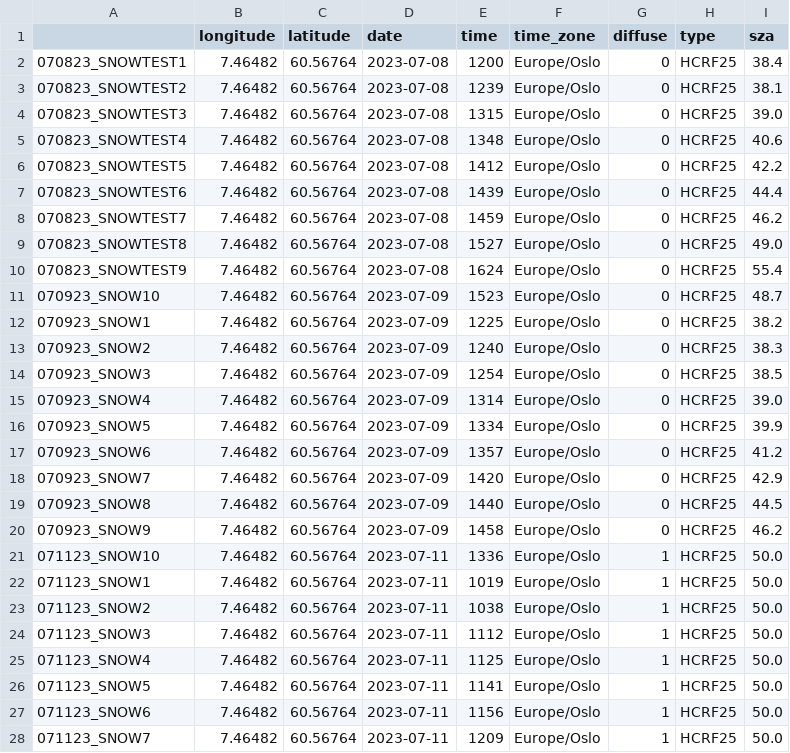
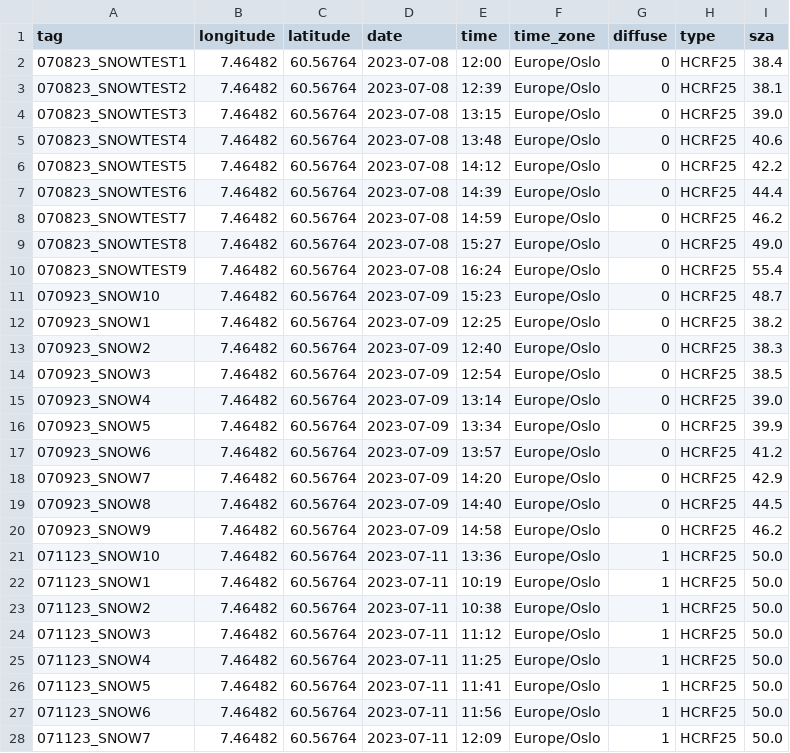
Before and after one commit to openosmia/snowlaps, a CSV file: data/spectra/metadata_hcrf_spectra.csv, drawn as a sheet; only a part is shown; the diff covers the shown part only.

```diff
--- a/data/spectra/metadata_hcrf_spectra.csv
+++ b/data/spectra/metadata_hcrf_spectra.csv
@@ -1,28 +1,28 @@
-,longitude,latitude,date,time,time_zone,diffuse,type,sza
-070823_SNOWTEST1,7.46482,60.56764,2023-07-08,1200,Europe/Oslo,0,HCRF25,38.4
-070823_SNOWTEST2,7.46482,60.56764,2023-07-08,1239,Europe/Oslo,0,HCRF25,38.1
-070823_SNOWTEST3,7.46482,60.56764,2023-07-08,1315,Europe/Oslo,0,HCRF25,39.0
-070823_SNOWTEST4,7.46482,60.56764,2023-07-08,1348,Europe/Oslo,0,HCRF25,40.6
-070823_SNOWTEST5,7.46482,60.56764,2023-07-08,1412,Europe/Oslo,0,HCRF25,42.2
-070823_SNOWTEST6,7.46482,60.56764,2023-07-08,1439,Europe/Oslo,0,HCRF25,44.4
-070823_SNOWTEST7,7.46482,60.56764,2023-07-08,1459,Europe/Oslo,0,HCRF25,46.2
-070823_SNOWTEST8,7.46482,60.56764,2023-07-08,1527,Europe/Oslo,0,HCRF25,49.0
-070823_SNOWTEST9,7.46482,60.56764,2023-07-08,1624,Europe/Oslo,0,HCRF25,55.4
-070923_SNOW10,7.46482,60.56764,2023-07-09,1523,Europe/Oslo,0,HCRF25,48.7
-070923_SNOW1,7.46482,60.56764,2023-07-09,1225,Europe/Oslo,0,HCRF25,38.2
-070923_SNOW2,7.46482,60.56764,2023-07-09,1240,Europe/Oslo,0,HCRF25,38.3
-070923_SNOW3,7.46482,60.56764,2023-07-09,1254,Europe/Oslo,0,HCRF25,38.5
-070923_SNOW4,7.46482,60.56764,2023-07-09,1314,Europe/Oslo,0,HCRF25,39.0
-070923_SNOW5,7.46482,60.56764,2023-07-09,1334,Europe/Oslo,0,HCRF25,39.9
-070923_SNOW6,7.46482,60.56764,2023-07-09,1357,Europe/Oslo,0,HCRF25,41.2
-070923_SNOW7,7.46482,60.56764,2023-07-09,1420,Europe/Oslo,0,HCRF25,42.9
-070923_SNOW8,7.46482,60.56764,2023-07-09,1440,Europe/Oslo,0,HCRF25,44.5
-070923_SNOW9,7.46482,60.56764,2023-07-09,1458,Europe/Oslo,0,HCRF25,46.2
-071123_SNOW10,7.46482,60.56764,2023-07-11,1336,Europe/Oslo,1,HCRF25,50.0
-071123_SNOW1,7.46482,60.56764,2023-07-11,1019,Europe/Oslo,1,HCRF25,50.0
-071123_SNOW2,7.46482,60.56764,2023-07-11,1038,Europe/Oslo,1,HCRF25,50.0
-071123_SNOW3,7.46482,60.56764,2023-07-11,1112,Europe/Oslo,1,HCRF25,50.0
-071123_SNOW4,7.46482,60.56764,2023-07-11,1125,Europe/Oslo,1,HCRF25,50.0
-071123_SNOW5,7.46482,60.56764,2023-07-11,1141,Europe/Oslo,1,HCRF25,50.0
-071123_SNOW6,7.46482,60.56764,2023-07-11,1156,Europe/Oslo,1,HCRF25,50.0
-071123_SNOW7,7.46482,60.56764,2023-07-11,1209,Europe/Oslo,1,HCRF25,50.0
+tag,longitude,latitude,date,time,time_zone,diffuse,type,sza
+070823_SNOWTEST1,7.46482,60.56764,2023-07-08,12:00,Europe/Oslo,0,HCRF25,38.4
+070823_SNOWTEST2,7.46482,60.56764,2023-07-08,12:39,Europe/Oslo,0,HCRF25,38.1
+070823_SNOWTEST3,7.46482,60.56764,2023-07-08,13:15,Europe/Oslo,0,HCRF25,39.0
+070823_SNOWTEST4,7.46482,60.56764,2023-07-08,13:48,Europe/Oslo,0,HCRF25,40.6
+070823_SNOWTEST5,7.46482,60.56764,2023-07-08,14:12,Europe/Oslo,0,HCRF25,42.2
+070823_SNOWTEST6,7.46482,60.56764,2023-07-08,14:39,Europe/Oslo,0,HCRF25,44.4
+070823_SNOWTEST7,7.46482,60.56764,2023-07-08,14:59,Europe/Oslo,0,HCRF25,46.2
+070823_SNOWTEST8,7.46482,60.56764,2023-07-08,15:27,Europe/Oslo,0,HCRF25,49.0
+070823_SNOWTEST9,7.46482,60.56764,2023-07-08,16:24,Europe/Oslo,0,HCRF25,55.4
+070923_SNOW10,7.46482,60.56764,2023-07-09,15:23,Europe/Oslo,0,HCRF25,48.7
+070923_SNOW1,7.46482,60.56764,2023-07-09,12:25,Europe/Oslo,0,HCRF25,38.2
+070923_SNOW2,7.46482,60.56764,2023-07-09,12:40,Europe/Oslo,0,HCRF25,38.3
+070923_SNOW3,7.46482,60.56764,2023-07-09,12:54,Europe/Oslo,0,HCRF25,38.5
+070923_SNOW4,7.46482,60.56764,2023-07-09,13:14,Europe/Oslo,0,HCRF25,39.0
+070923_SNOW5,7.46482,60.56764,2023-07-09,13:34,Europe/Oslo,0,HCRF25,39.9
+070923_SNOW6,7.46482,60.56764,2023-07-09,13:57,Europe/Oslo,0,HCRF25,41.2
+070923_SNOW7,7.46482,60.56764,2023-07-09,14:20,Europe/Oslo,0,HCRF25,42.9
+070923_SNOW8,7.46482,60.56764,2023-07-09,14:40,Europe/Oslo,0,HCRF25,44.5
+070923_SNOW9,7.46482,60.56764,2023-07-09,14:58,Europe/Oslo,0,HCRF25,46.2
+071123_SNOW10,7.46482,60.56764,2023-07-11,13:36,Europe/Oslo,1,HCRF25,50.0
+071123_SNOW1,7.46482,60.56764,2023-07-11,10:19,Europe/Oslo,1,HCRF25,50.0
+071123_SNOW2,7.46482,60.56764,2023-07-11,10:38,Europe/Oslo,1,HCRF25,50.0
+071123_SNOW3,7.46482,60.56764,2023-07-11,11:12,Europe/Oslo,1,HCRF25,50.0
+071123_SNOW4,7.46482,60.56764,2023-07-11,11:25,Europe/Oslo,1,HCRF25,50.0
+071123_SNOW5,7.46482,60.56764,2023-07-11,11:41,Europe/Oslo,1,HCRF25,50.0
+071123_SNOW6,7.46482,60.56764,2023-07-11,11:56,Europe/Oslo,1,HCRF25,50.0
+071123_SNOW7,7.46482,60.56764,2023-07-11,12:09,Europe/Oslo,1,HCRF25,50.0
```
Also changed, not shown: 153 edited cells elsewhere in this file, 2 other files.
